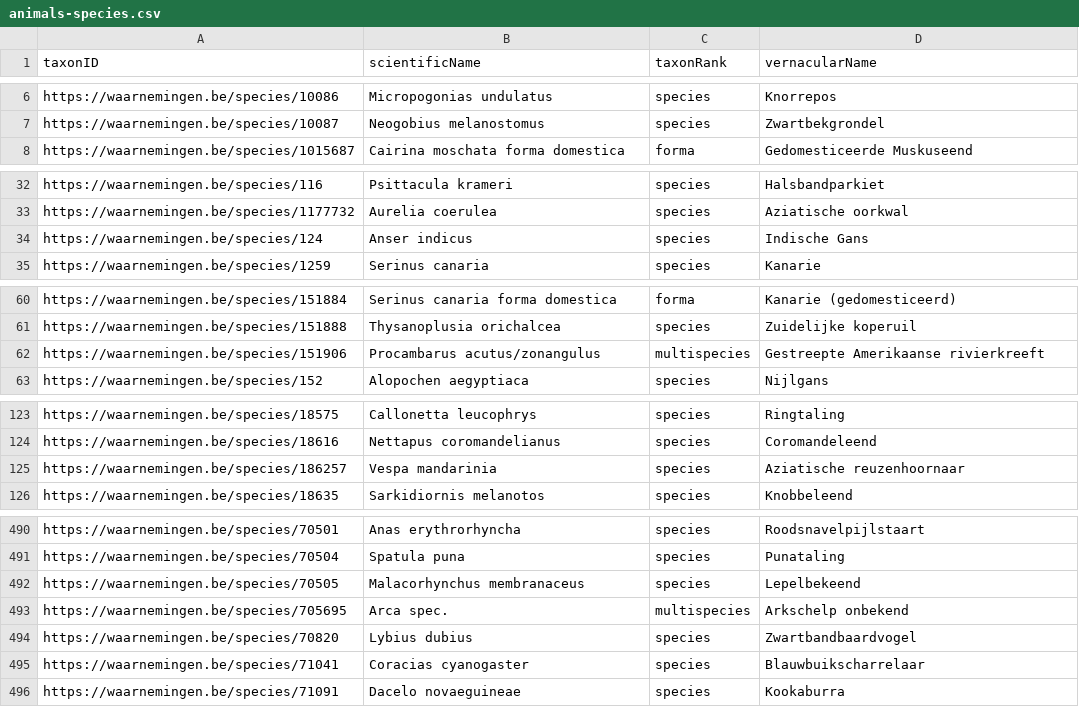
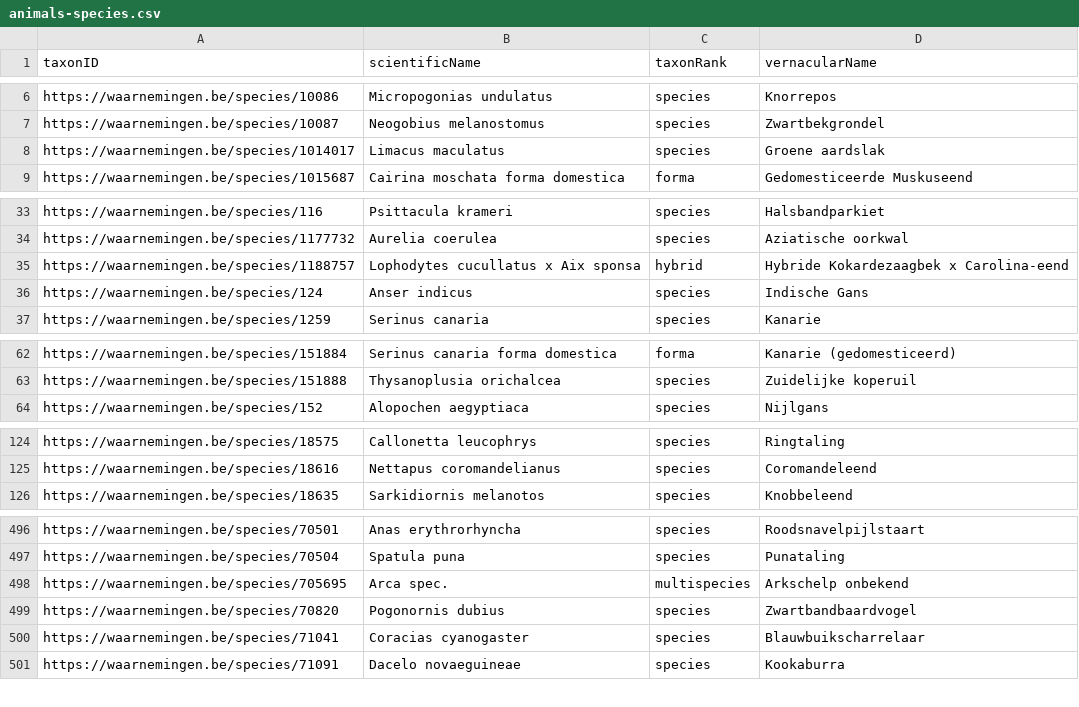
Before and after one commit to inbo/exoten-natuurpunt-occurrences, a CSV file: data/interim/animals-species.csv, drawn as a sheet; only a part is shown, gaps mark what is left out; the diff covers the shown part only.

Commit message:
Update and run notebook for animals

```diff
--- a/data/interim/animals-species.csv
+++ b/data/interim/animals-species.csv
@@ -7,2 +7,3 @@ https://waarnemingen.be/species/10086,Micropogonias undulatus,species,Knorrepos
 https://waarnemingen.be/species/10087,Neogobius melanostomus,species,Zwartbekgrondel
+https://waarnemingen.be/species/1014017,Limacus maculatus,species,Groene aardslak
 https://waarnemingen.be/species/1015687,Cairina moschata forma domestica,forma,Gedomesticeerde Muskuseend
@@ -33,2 +34,3 @@ https://waarnemingen.be/species/116,Psittacula krameri,species,Halsbandparkiet
 https://waarnemingen.be/species/1177732,Aurelia coerulea,species,Aziatische oorkwal
+https://waarnemingen.be/species/1188757,Lophodytes cucullatus x Aix sponsa,hybrid,Hybride Kokardezaagbek x Carolina-eend
 https://waarnemingen.be/species/124,Anser indicus,species,Indische Gans
@@ -61,3 +63,2 @@ https://waarnemingen.be/species/151884,Serinus canaria forma domestica,forma,Kan
 https://waarnemingen.be/species/151888,Thysanoplusia orichalcea,species,Zuidelijke koperuil
-https://waarnemingen.be/species/151906,Procambarus acutus/zonangulus,multispecies,Gestreepte Amerikaanse rivierkreeft
 https://waarnemingen.be/species/152,Alopochen aegyptiaca,species,Nijlgans
@@ -124,3 +125,2 @@ https://waarnemingen.be/species/18575,Callonetta leucophrys,species,Ringtaling
 https://waarnemingen.be/species/18616,Nettapus coromandelianus,species,Coromandeleend
-https://waarnemingen.be/species/186257,Vespa mandarinia,species,Aziatische reuzenhoornaar
 https://waarnemingen.be/species/18635,Sarkidiornis melanotos,species,Knobbeleend
@@ -491,5 +497,4 @@ https://waarnemingen.be/species/70501,Anas erythrorhyncha,species,Roodsnavelpijl
 https://waarnemingen.be/species/70504,Spatula puna,species,Punataling
-https://waarnemingen.be/species/70505,Malacorhynchus membranaceus,species,Lepelbekeend
 https://waarnemingen.be/species/705695,Arca spec.,multispecies,Arkschelp onbekend
-https://waarnemingen.be/species/70820,Lybius dubius,species,Zwartbandbaardvogel
+https://waarnemingen.be/species/70820,Pogonornis dubius,species,Zwartbandbaardvogel
 https://waarnemingen.be/species/71041,Coracias cyanogaster,species,Blauwbuikscharrelaar
```
Also changed, not shown: 7 added rows and 2 edited cells elsewhere in this file, 1 other file.
